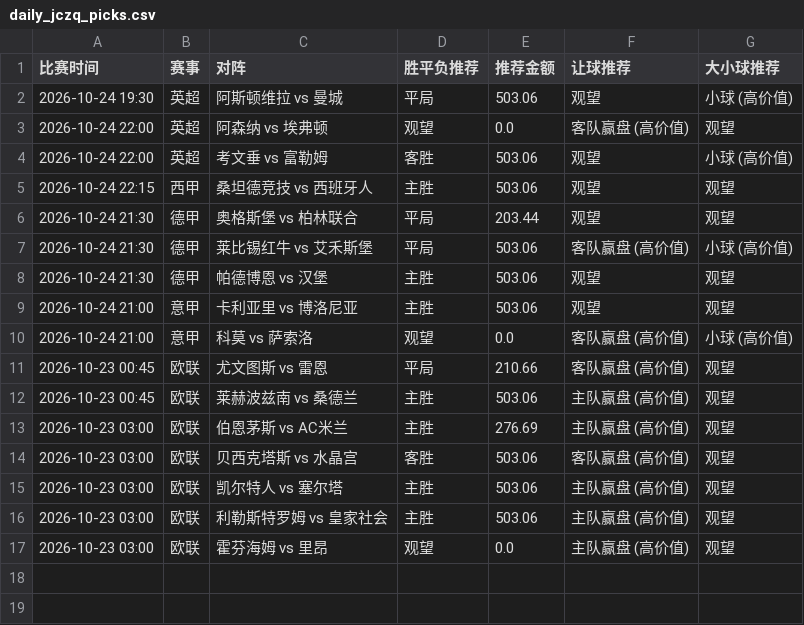
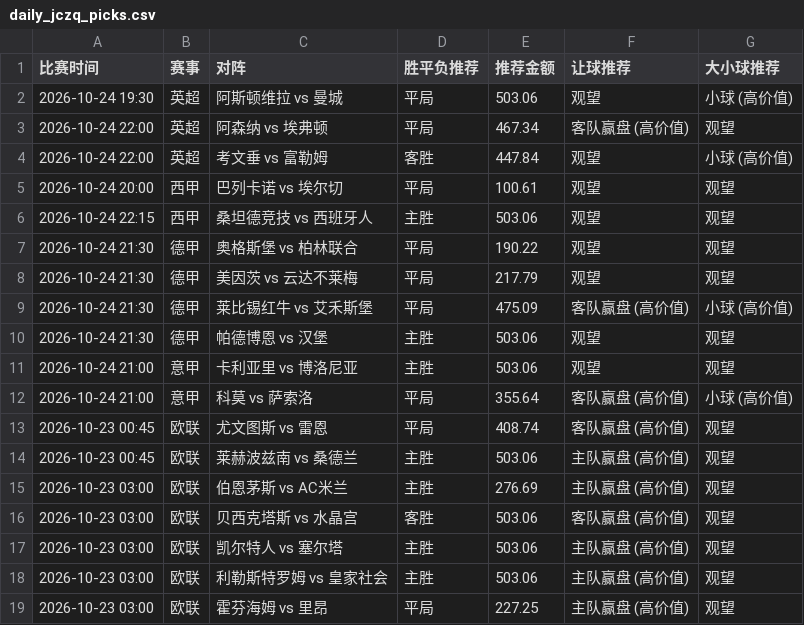
Before and after one commit to kejiqun/epl-prediction, a CSV file: daily_jczq_picks.csv, drawn as a sheet.

```diff
--- a/daily_jczq_picks.csv
+++ b/daily_jczq_picks.csv
@@ -2,11 +2,13 @@
 2026-10-24 19:30,英超,阿斯顿维拉 vs 曼城,平局,503.06,观望,小球 (高价值)
-2026-10-24 22:00,英超,阿森纳 vs 埃弗顿,观望,0.0,客队赢盘 (高价值),观望
-2026-10-24 22:00,英超,考文垂 vs 富勒姆,客胜,503.06,观望,小球 (高价值)
+2026-10-24 22:00,英超,阿森纳 vs 埃弗顿,平局,467.34,客队赢盘 (高价值),观望
+2026-10-24 22:00,英超,考文垂 vs 富勒姆,客胜,447.84,观望,小球 (高价值)
+2026-10-24 20:00,西甲,巴列卡诺 vs 埃尔切,平局,100.61,观望,观望
 2026-10-24 22:15,西甲,桑坦德竞技 vs 西班牙人,主胜,503.06,观望,观望
-2026-10-24 21:30,德甲,奥格斯堡 vs 柏林联合,平局,203.44,观望,观望
-2026-10-24 21:30,德甲,莱比锡红牛 vs 艾禾斯堡,平局,503.06,客队赢盘 (高价值),小球 (高价值)
+2026-10-24 21:30,德甲,奥格斯堡 vs 柏林联合,平局,190.22,观望,观望
+2026-10-24 21:30,德甲,美因茨 vs 云达不莱梅,平局,217.79,观望,观望
+2026-10-24 21:30,德甲,莱比锡红牛 vs 艾禾斯堡,平局,475.09,客队赢盘 (高价值),小球 (高价值)
 2026-10-24 21:30,德甲,帕德博恩 vs 汉堡,主胜,503.06,观望,观望
 2026-10-24 21:00,意甲,卡利亚里 vs 博洛尼亚,主胜,503.06,观望,观望
-2026-10-24 21:00,意甲,科莫 vs 萨索洛,观望,0.0,客队赢盘 (高价值),小球 (高价值)
-2026-10-23 00:45,欧联,尤文图斯 vs 雷恩,平局,210.66,客队赢盘 (高价值),观望
+2026-10-24 21:00,意甲,科莫 vs 萨索洛,平局,355.64,客队赢盘 (高价值),小球 (高价值)
+2026-10-23 00:45,欧联,尤文图斯 vs 雷恩,平局,408.74,客队赢盘 (高价值),观望
 2026-10-23 00:45,欧联,莱赫波兹南 vs 桑德兰,主胜,503.06,主队赢盘 (高价值),观望
@@ -16,2 +18,2 @@
 2026-10-23 03:00,欧联,利勒斯特罗姆 vs 皇家社会,主胜,503.06,主队赢盘 (高价值),观望
-2026-10-23 03:00,欧联,霍芬海姆 vs 里昂,观望,0.0,主队赢盘 (高价值),观望
+2026-10-23 03:00,欧联,霍芬海姆 vs 里昂,平局,227.25,主队赢盘 (高价值),观望
```
Also changed, not shown: real_odds.csv, 1 other file.
